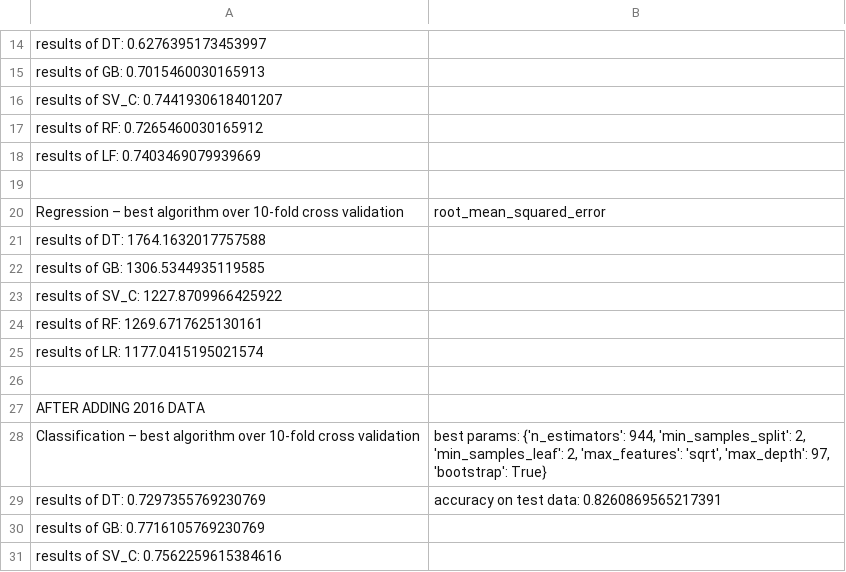
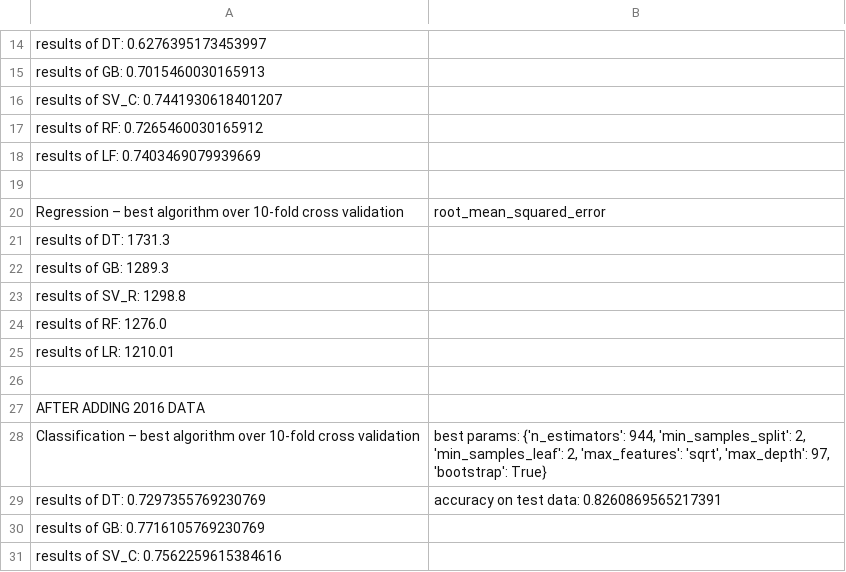
Before and after one commit to bszek213/nfl_combine, a CSV file: output_best_alg.csv, drawn as a sheet; only a part is shown, gaps mark what is left out.

Commit message:
update readability

```diff
--- a/output_best_alg.csv
+++ b/output_best_alg.csv
@@ -20,7 +20,7 @@
 "Regression – best algorithm over 10-fold cross validation","root_mean_squared_error"
-"results of DT:  1764.1632017757588",
-"results of GB:  1306.5344935119585",
-"results of SV_C:  1227.8709966425922",
-"results of RF:  1269.6717625130161",
-"results of LR:  1177.0415195021574",
+"results of DT:  1731.3",
+"results of GB:  1289.3",
+"results of SV_R:  1298.8",
+"results of RF:  1276.0",
+"results of LR:  1210.01",
 ,
```
